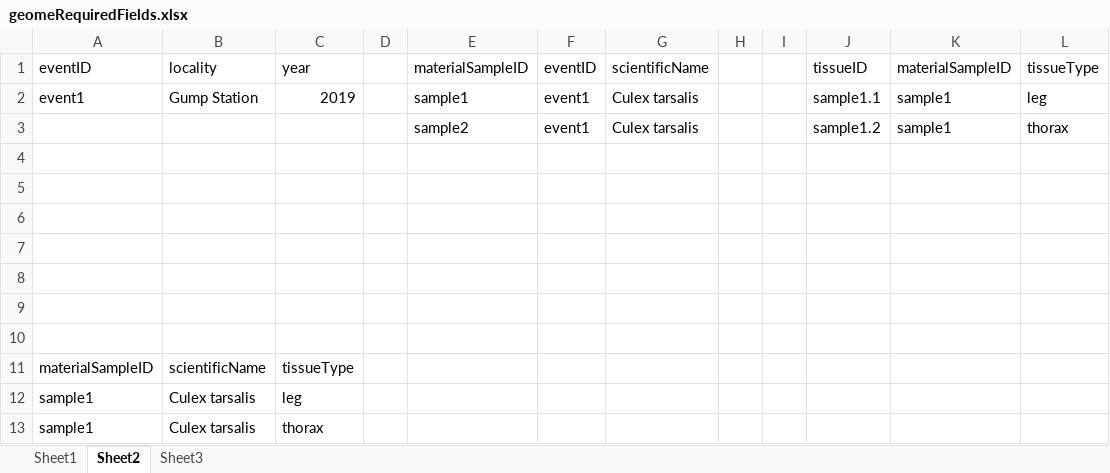
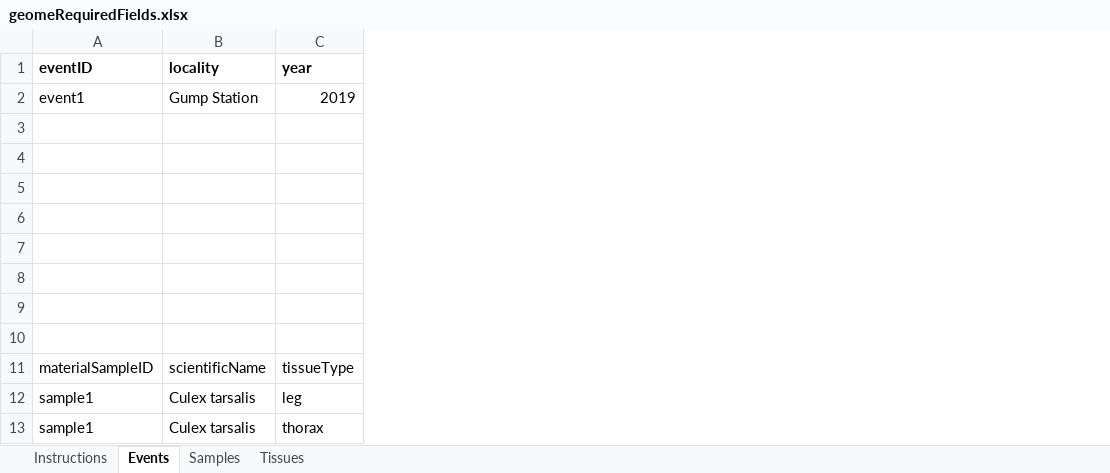
Before and after one commit to biocodellc/geome-ui, an Excel workbook: src/public/docs/geomeRequiredFields.xlsx, sheet Events, drawn as a sheet; values as stored, in another font and other column widths than the file's, no borders; 1 other sheet too large or unreadable and not compared; the diff names each change by its address in the sheet, - before the commit and + after, or states it on an @@ line.

```diff
--- a/src/public/docs/geomeRequiredFields.xlsx (sheet Events)
+++ b/src/public/docs/geomeRequiredFields.xlsx (sheet Events)
-sheet tab: Sheet1
+sheet tab: Instructions
-sheet tab: Sheet2
+sheet tab: Events
-sheet tab: Sheet3
+sheet tab: Tissues
+sheet tab: Samples
-column D, empty
-column E (materialSampleID), rows 2-3: sample1 | sample2
-column F (eventID), rows 2-3: event1 | event1
-column G (scientificName), rows 2-3: Culex tarsalis | Culex tarsalis
-column H, empty
-column I, empty
-column J (tissueID), rows 2-3: sample1.1 | sample1.2
-column K (materialSampleID), rows 2-3: sample1 | sample1
-column L (tissueType), rows 2-3: leg | thorax
-A1:C1 bold: off
+A1:C1 bold: on
-row 3:  |  |  |  | sample2 | event1 | Culex tarsalis |  |  | sample1.2 | sample1 | thorax
+row 3: (empty)
```
Also changed, not shown: sheet Tissues, 3 other files.
